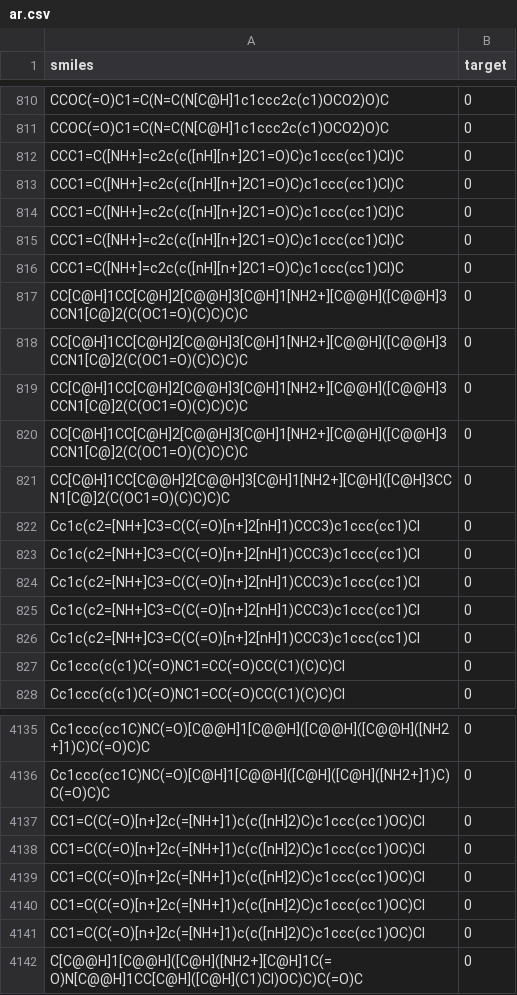
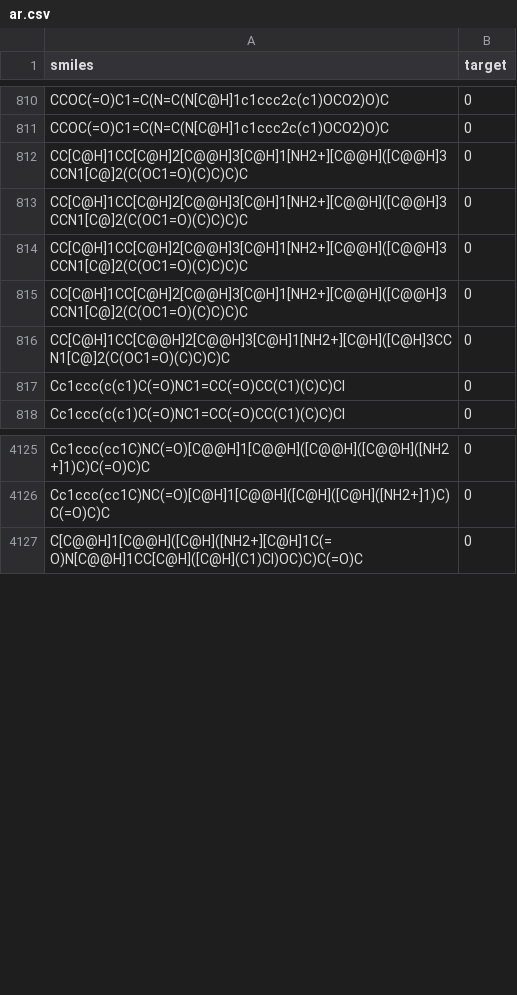
Before and after one commit to 0xDECAFC0FFEE/neural-fingerprint, a CSV file: dud/smiles/ar.csv, drawn as a sheet; only a part is shown, gaps mark what is left out; the diff covers the shown part only; the diff names each change by its address in the sheet, - before the commit and + after, or states it on an @@ line.

```diff
--- a/dud/smiles/ar.csv
+++ b/dud/smiles/ar.csv
-row 812: CCC1=C([NH+]=c2c(c([nH][n+]2C1=O)C)c1ccc(cc1)Cl)C | 0
-row 813: CCC1=C([NH+]=c2c(c([nH][n+]2C1=O)C)c1ccc(cc1)Cl)C | 0
-row 814: CCC1=C([NH+]=c2c(c([nH][n+]2C1=O)C)c1ccc(cc1)Cl)C | 0
-row 815: CCC1=C([NH+]=c2c(c([nH][n+]2C1=O)C)c1ccc(cc1)Cl)C | 0
-row 816: CCC1=C([NH+]=c2c(c([nH][n+]2C1=O)C)c1ccc(cc1)Cl)C | 0
-row 822: Cc1c(c2=[NH+]C3=C(C(=O)[n+]2[nH]1)CCC3)c1ccc(cc1)Cl | 0
-row 823: Cc1c(c2=[NH+]C3=C(C(=O)[n+]2[nH]1)CCC3)c1ccc(cc1)Cl | 0
-row 824: Cc1c(c2=[NH+]C3=C(C(=O)[n+]2[nH]1)CCC3)c1ccc(cc1)Cl | 0
-row 825: Cc1c(c2=[NH+]C3=C(C(=O)[n+]2[nH]1)CCC3)c1ccc(cc1)Cl | 0
-row 826: Cc1c(c2=[NH+]C3=C(C(=O)[n+]2[nH]1)CCC3)c1ccc(cc1)Cl | 0
-row 4137: CC1=C(C(=O)[n+]2c(=[NH+]1)c(c([nH]2)C)c1ccc(cc1)OC)Cl | 0
-row 4138: CC1=C(C(=O)[n+]2c(=[NH+]1)c(c([nH]2)C)c1ccc(cc1)OC)Cl | 0
-row 4139: CC1=C(C(=O)[n+]2c(=[NH+]1)c(c([nH]2)C)c1ccc(cc1)OC)Cl | 0
-row 4140: CC1=C(C(=O)[n+]2c(=[NH+]1)c(c([nH]2)C)c1ccc(cc1)OC)Cl | 0
-row 4141: CC1=C(C(=O)[n+]2c(=[NH+]1)c(c([nH]2)C)c1ccc(cc1)OC)Cl | 0
```
Also changed, not shown: 25 removed rows elsewhere in this file, dud/results/ace.csv, dud/results/ache.csv, 30 other files.
